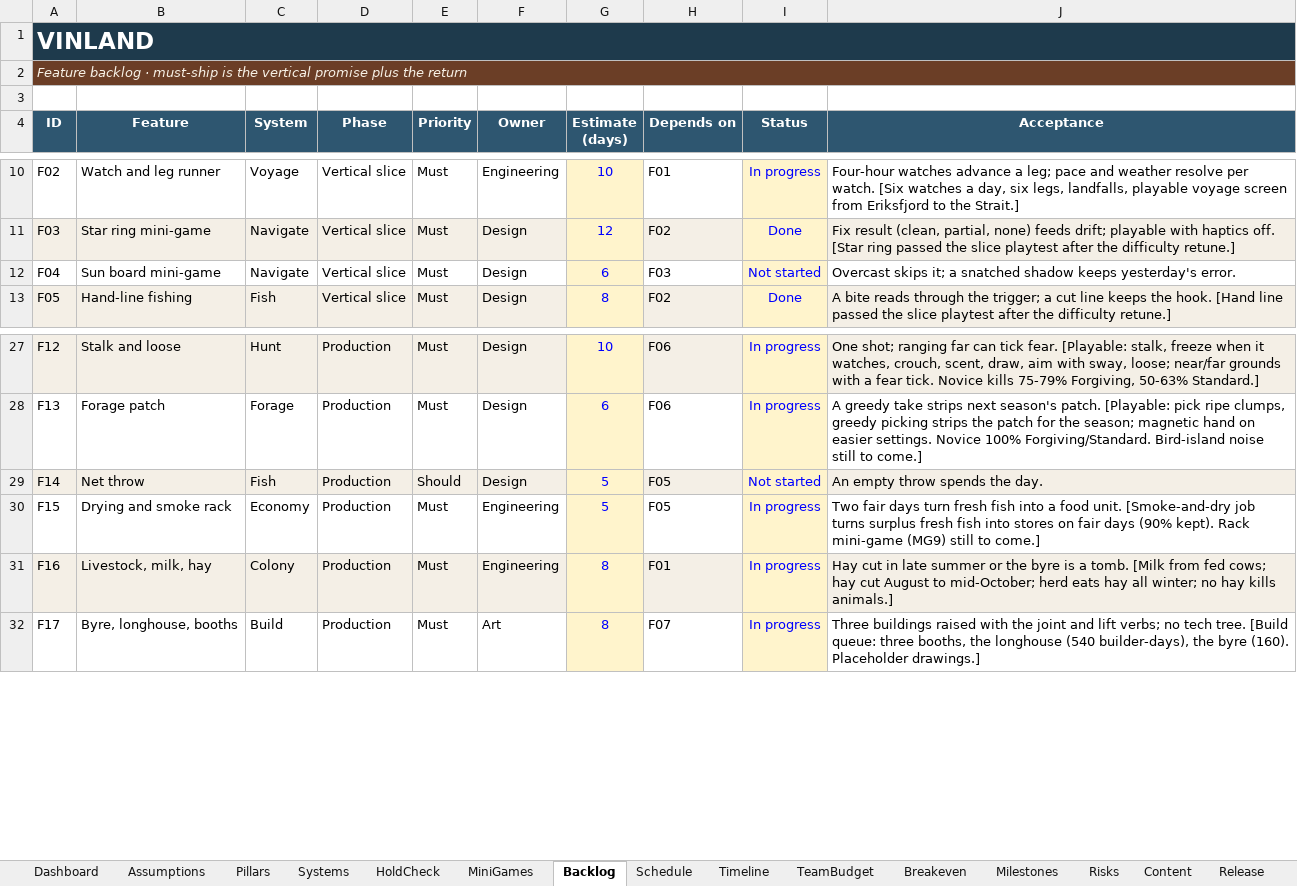
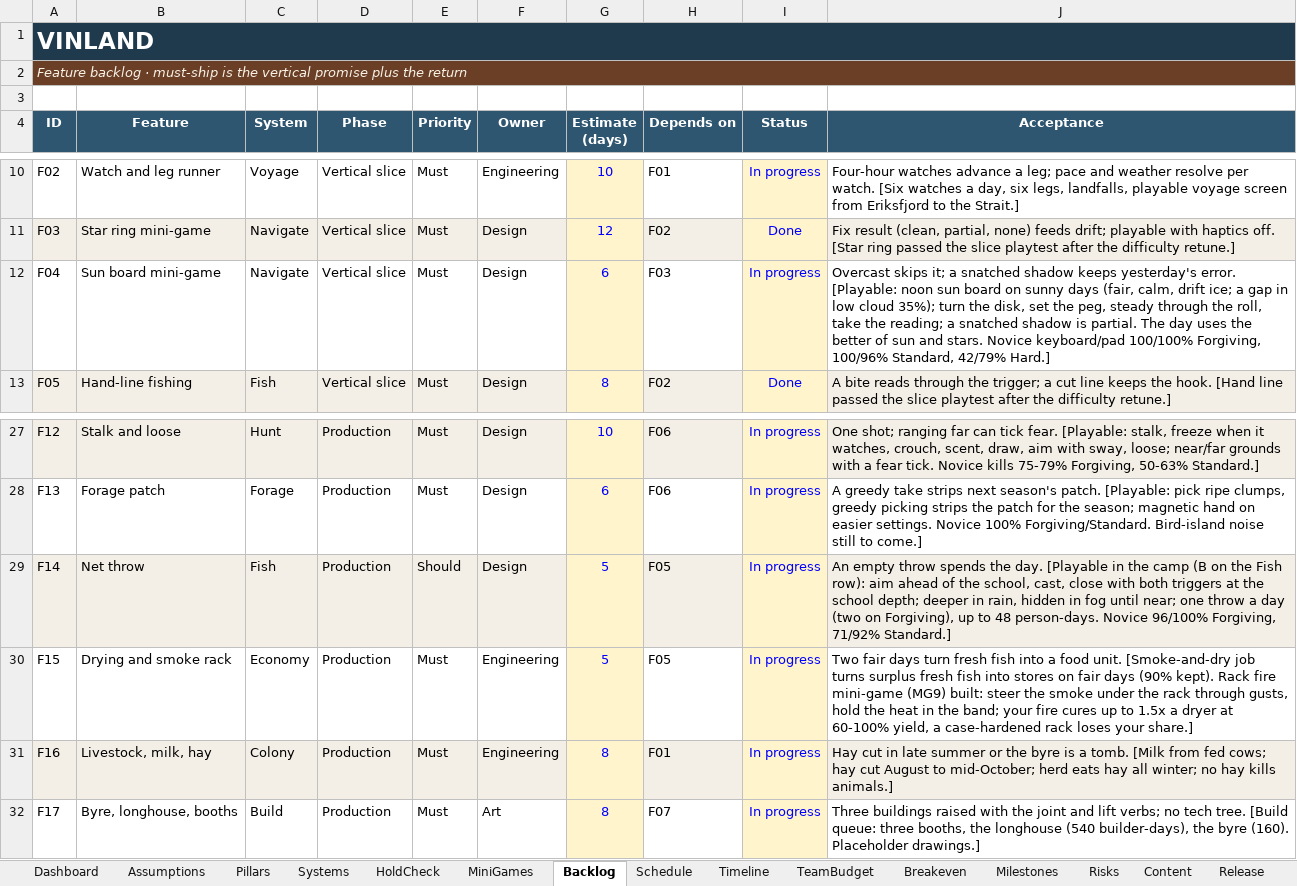
Before and after one commit to nickdoneysr/Vinland, an Excel workbook: docs/Vinland_Game_Development_Plan.xlsx, sheet Backlog, drawn as a sheet; only a part is shown, gaps mark what is left out; values as stored, in another font and other column widths than the file's, no borders; charts and pictures and conditional formats not drawn; the diff names each change by its address in the sheet, - before the commit and + after, or states it on an @@ line.

```diff
--- a/docs/Vinland_Game_Development_Plan.xlsx (sheet Backlog)
+++ b/docs/Vinland_Game_Development_Plan.xlsx (sheet Backlog)
-I12 (Status): Not started
+I12 (Status): In progress
-J12 (Acceptance): …yesterday's error.
+J12 (Acceptance): …yesterday's error. [Playable: noon sun board on sunny days (fair, calm, drift ice; a gap in low cloud 35%); turn the disk, set the peg, steady through the roll, take the reading; a snatched shadow is partial. The day uses the better of sun and stars. Novice keyboard/pad 100/100% Forgiving, 100/96% Standard, 42/79% Hard.]
-I29 (Status): Not started
+I29 (Status): In progress
-J29 (Acceptance): …the day.
+J29 (Acceptance): …the day. [Playable in the camp (B on the Fish row): aim ahead of the school, cast, close with both triggers at the school depth; deeper in rain, hidden in fog until near; one throw a day (two on Forgiving), up to 48 person-days. Novice 96/100% Forgiving, 71/92% Standard.]
-J30 (Acceptance): …kept). Rack mini-game (MG9) still to come.]
+J30 (Acceptance): …kept). Rack fire mini-game (MG9) built: steer the smoke under the rack through gusts, hold the heat in the band; your fire cures up to 1.5x a dryer at 60-100% yield, a case-hardened rack loses your share.]
```
Also changed, not shown: sheet Revisions, charts or pictures.
